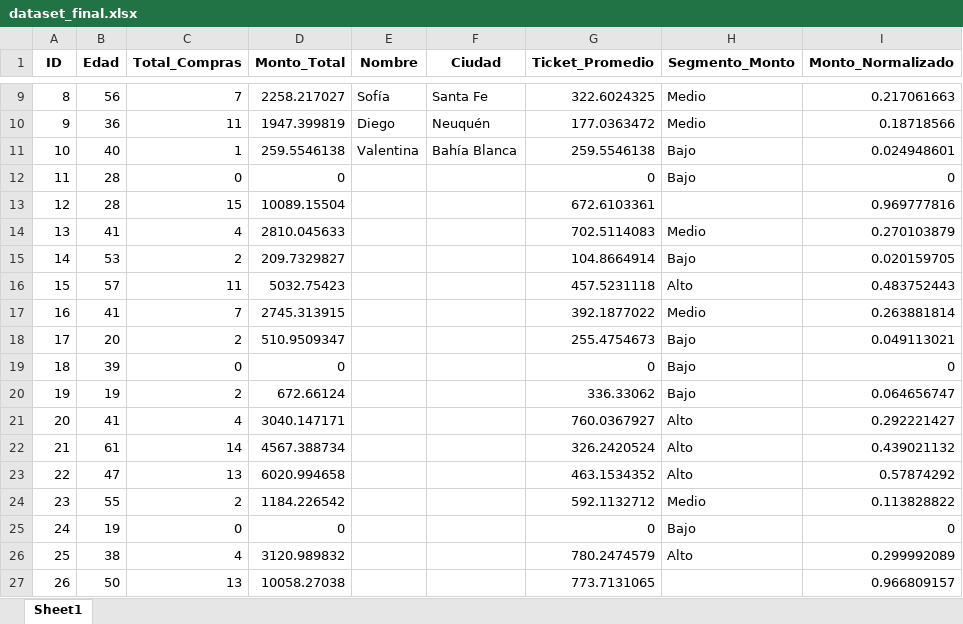
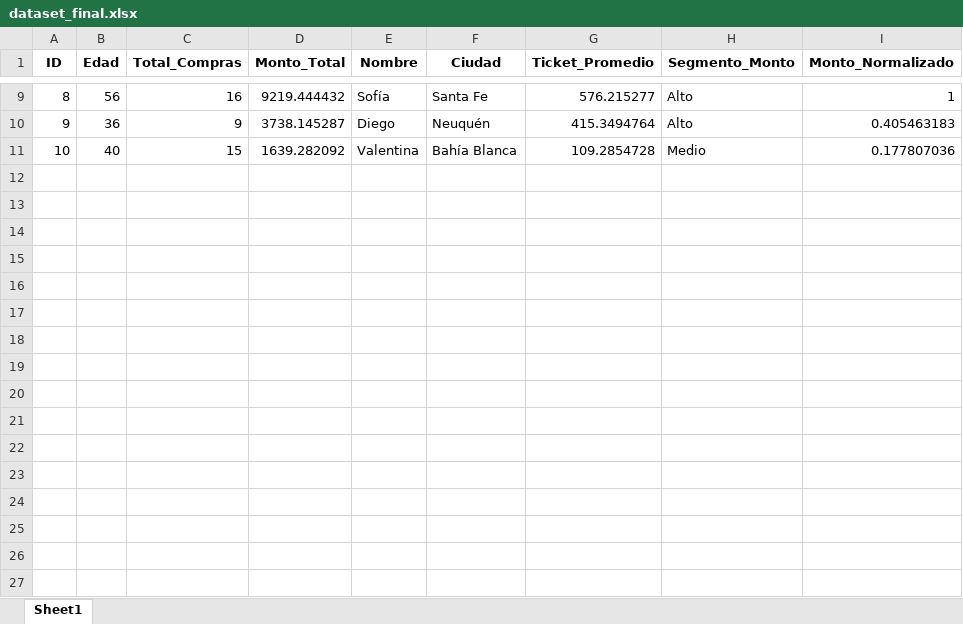
Before and after one commit to yuri19762008/000_ANALISTA-DATOS---TALENTO-DIGITAL, an Excel workbook: 002_A3/PROYECTO/dataset_final.xlsx, sheet Sheet1, drawn as a sheet; only a part is shown, gaps mark what is left out; values as stored, in another font and other column widths than the file's, no borders; the diff covers the shown part only; the diff names each change by its address in the sheet, - before the commit and + after, or states it on an @@ line.

Commit message:
fix_proyecto_15022026

```diff
--- a/002_A3/PROYECTO/dataset_final.xlsx (sheet Sheet1)
+++ b/002_A3/PROYECTO/dataset_final.xlsx (sheet Sheet1)
-C9 (Total_Compras): 7
+C9 (Total_Compras): 16
-D9 (Monto_Total): 2258.217027
+D9 (Monto_Total): 9219.444432
-G9 (Ticket_Promedio): 322.6024325
+G9 (Ticket_Promedio): 576.215277
-H9:H10 (Segmento_Monto): Medio
+H9:H10 (Segmento_Monto): Alto
-I9 (Monto_Normalizado): 0.217061663
+I9 (Monto_Normalizado): 1
-C10 (Total_Compras): 11
+C10 (Total_Compras): 9
-D10 (Monto_Total): 1947.399819
+D10 (Monto_Total): 3738.145287
-G10 (Ticket_Promedio): 177.0363472
+G10 (Ticket_Promedio): 415.3494764
-I10 (Monto_Normalizado): 0.18718566
+I10 (Monto_Normalizado): 0.405463183
-C11 (Total_Compras): 1
+C11 (Total_Compras): 15
-D11 (Monto_Total): 259.5546138
+D11 (Monto_Total): 1639.282092
-G11 (Ticket_Promedio): 259.5546138
+G11 (Ticket_Promedio): 109.2854728
-H11 (Segmento_Monto): Bajo
+H11 (Segmento_Monto): Medio
-I11 (Monto_Normalizado): 0.024948601
+I11 (Monto_Normalizado): 0.177807036
-row 12: 11 | 28 | 0 | 0 |  |  | 0 | Bajo | 0
-row 13: 12 | 28 | 15 | 10089.15504 |  |  | 672.6103361 |  | 0.969777816
-row 14: 13 | 41 | 4 | 2810.045633 |  |  | 702.5114083 | Medio | 0.270103879
-row 15: 14 | 53 | 2 | 209.7329827 |  |  | 104.8664914 | Bajo | 0.020159705
-row 16: 15 | 57 | 11 | 5032.75423 |  |  | 457.5231118 | Alto | 0.483752443
-row 17: 16 | 41 | 7 | 2745.313915 |  |  | 392.1877022 | Medio | 0.263881814
-row 18: 17 | 20 | 2 | 510.9509347 |  |  | 255.4754673 | Bajo | 0.049113021
-row 19: 18 | 39 | 0 | 0 |  |  | 0 | Bajo | 0
-row 20: 19 | 19 | 2 | 672.66124 |  |  | 336.33062 | Bajo | 0.064656747
-row 21: 20 | 41 | 4 | 3040.147171 |  |  | 760.0367927 | Alto | 0.292221427
-row 22: 21 | 61 | 14 | 4567.388734 |  |  | 326.2420524 | Alto | 0.439021132
-row 23: 22 | 47 | 13 | 6020.994658 |  |  | 463.1534352 | Alto | 0.57874292
-row 24: 23 | 55 | 2 | 1184.226542 |  |  | 592.1132712 | Medio | 0.113828822
-row 25: 24 | 19 | 0 | 0 |  |  | 0 | Bajo | 0
-row 26: 25 | 38 | 4 | 3120.989832 |  |  | 780.2474579 | Alto | 0.299992089
-row 27: 26 | 50 | 13 | 10058.27038 |  |  | 773.7131065 |  | 0.966809157
```
Also changed, not shown: 24 removed rows and 32 edited cells elsewhere in this sheet, 8 other files.
